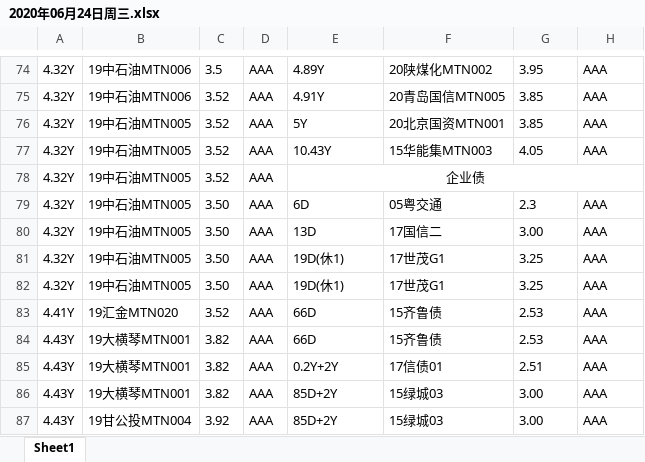
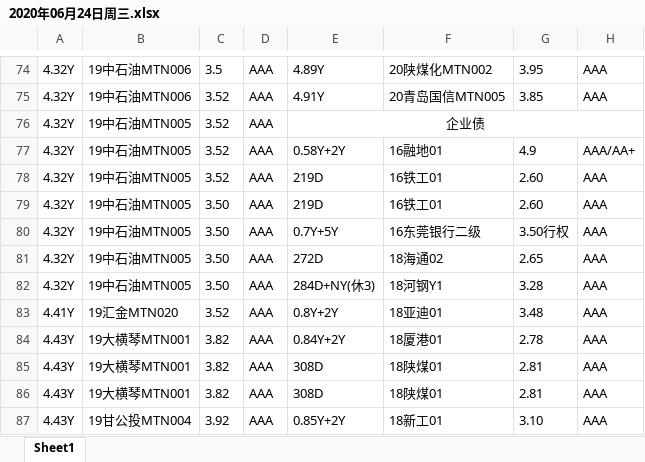
Before and after one commit to uestcmee/my_web, an Excel workbook: static/download/2020年06月24日周三.xlsx, sheet Sheet1, drawn as a sheet; only a part is shown, gaps mark what is left out; values as stored, in another font and other column widths than the file's, no borders; removed rows and columns are numbered as before the commit, all else as after; the diff covers the shown part only; the diff names each change by its address in the sheet, - before the commit and + after, or states it on an @@ line.

```diff
--- a/static/download/2020年06月24日周三.xlsx (sheet Sheet1)
+++ b/static/download/2020年06月24日周三.xlsx (sheet Sheet1)
-row 76: 4.32Y | 19中石油MTN005 | 3.52 | AAA | 5Y | 20北京国资MTN001 | 3.85 | AAA
-row 77: 4.32Y | 19中石油MTN005 | 3.52 | AAA | 10.43Y | 15华能集MTN003 | 4.05 | AAA
+row 77: 4.32Y | 19中石油MTN005 | 3.52 | AAA | 0.58Y+2Y | 16融地01 | 4.9 | AAA/AA+
+row 78: 4.32Y | 19中石油MTN005 | 3.52 | AAA | 219D | 16铁工01 | 2.60 | AAA
-E79: 6D
+E79: 219D
-F79: 05粤交通
+F79: 16铁工01
-G79: 2.3
+G79: 2.60
-E80: 13D
+E80: 0.7Y+5Y
-F80: 17国信二
+F80: 16东莞银行二级
-G80: 3.00
+G80: 3.50行权
-E81: 19D(休1)
+E81: 272D
-F81: 17世茂G1
+F81: 18海通02
-G81: 3.25
+G81: 2.65
-E82: 19D(休1)
+E82: 284D+NY(休3)
-F82: 17世茂G1
+F82: 18河钢Y1
-G82: 3.25
+G82: 3.28
-E83: 66D
+E83: 0.8Y+2Y
-F83: 15齐鲁债
+F83: 18亚迪01
-G83: 2.53
+G83: 3.48
-E84: 66D
+E84: 0.84Y+2Y
-F84: 15齐鲁债
+F84: 18厦港01
-G84: 2.53
+G84: 2.78
-E85: 0.2Y+2Y
+E85: 308D
-F85: 17信债01
+F85: 18陕煤01
-G85: 2.51
+G85: 2.81
-E86: 85D+2Y
+E86: 308D
-F86: 15绿城03
+F86: 18陕煤01
-G86: 3.00
+G86: 2.81
-E87: 85D+2Y
+E87: 0.85Y+2Y
-F87: 15绿城03
+F87: 18新工01
-G87: 3.00
+G87: 3.10
```
Also changed, not shown: 55 added rows, 55 removed rows and 212 edited cells elsewhere in this sheet, data/BondDeal/中票.xlsx, data/BondDeal/企业债.xlsx, 9 other files.
